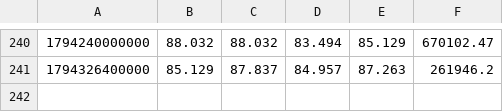
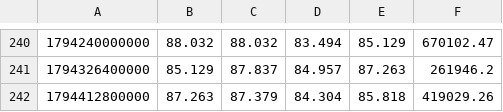
Before and after one commit to itsurslife/bitget-radar, a CSV file: CLUSDT_1D.csv, drawn as a sheet; only a part is shown, gaps mark what is left out.

```diff
--- a/CLUSDT_1D.csv
+++ b/CLUSDT_1D.csv
@@ -241 +241,2 @@
 1794326400000,85.129,87.837,84.957,87.263,261946.2
+1794412800000,87.263,87.379,84.304,85.818,419029.26
```
Also changed, not shown: AMDUSDT_1D.csv, BTCUSDT_1D.csv, 36 other files.
